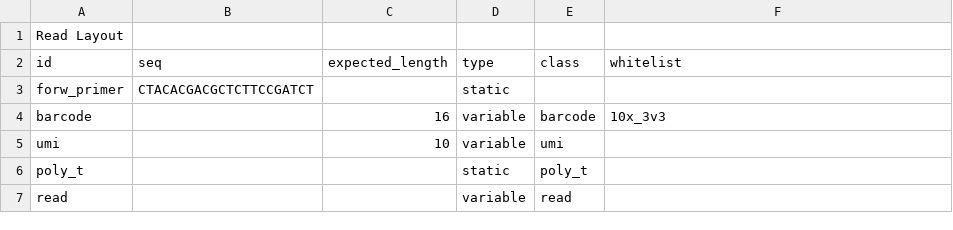
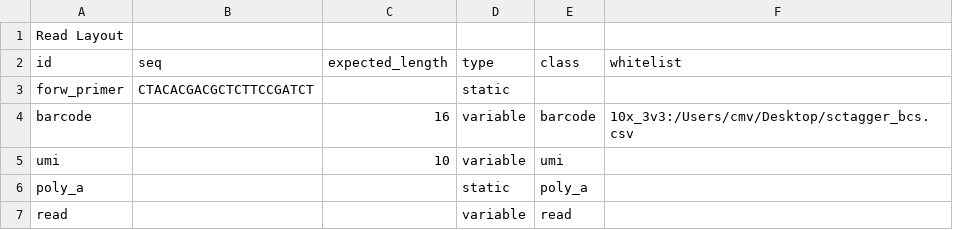
Before and after one commit to indianewok/rad, a CSV file: resources/read_layout/sctagger_sim_read_layout.csv, drawn as a sheet.

Commit message:
backing this up, final whitelist generation added

```diff
--- a/resources/read_layout/sctagger_sim_read_layout.csv
+++ b/resources/read_layout/sctagger_sim_read_layout.csv
@@ -3,5 +3,5 @@ id,seq,expected_length,type,class,whitelist
 forw_primer,CTACACGACGCTCTTCCGATCT,,static,,
-barcode,,16,variable,barcode,10x_3v3
+barcode,,16,variable,barcode,10x_3v3:/Users/cmv/Desktop/sctagger_bcs.csv
 umi,,10,variable,umi,
-poly_t,,,static,poly_t,
+poly_a,,,static,poly_a,
 read,,,variable,read,
```
Also changed, not shown: 11 other files.
